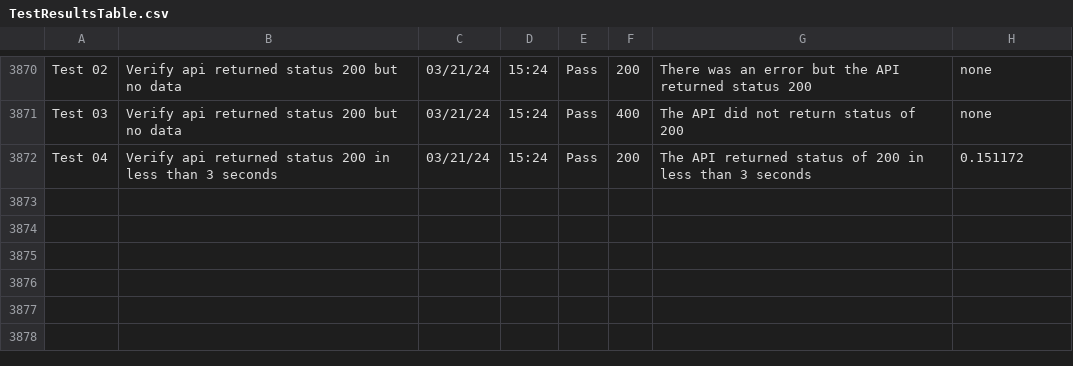
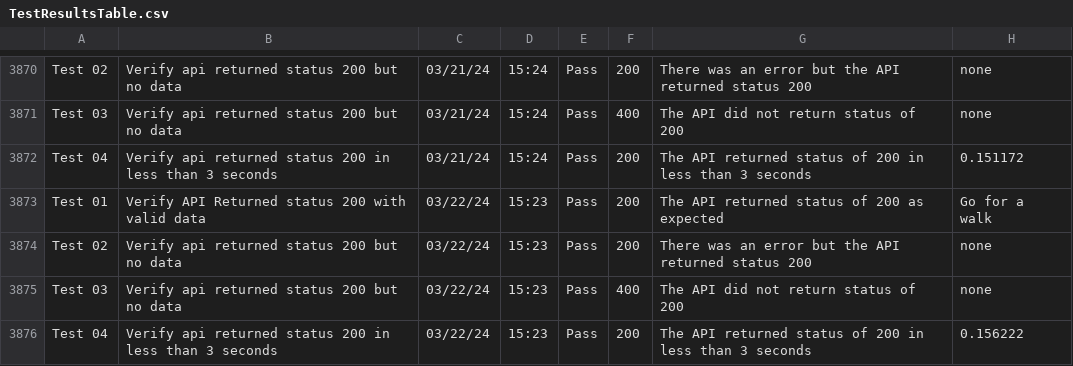
Before and after one commit to libcarter/libcarter.github.io, a CSV file: TestResultsTable.csv, drawn as a sheet; only a part is shown, gaps mark what is left out.

```diff
--- a/TestResultsTable.csv
+++ b/TestResultsTable.csv
@@ -3872 +3872,5 @@ Test 03,Verify api returned status 200 but no data,03/21/24,15:24,Pass,400,The A
 Test 04,Verify api returned status 200 in less than 3 seconds,03/21/24,15:24,Pass,200,The API returned status of 200 in less than 3 seconds,0.151172
+Test 01,Verify API Returned status 200 with valid data,03/22/24,15:23,Pass,200,The API returned status of 200 as expected,Go for a walk
+Test 02,Verify api returned status 200 but no data,03/22/24,15:23,Pass,200,There was an error but the API returned status 200,none
+Test 03,Verify api returned status 200 but no data,03/22/24,15:23,Pass,400,The API did not return status of 200,none
+Test 04,Verify api returned status 200 in less than 3 seconds,03/22/24,15:23,Pass,200,The API returned status of 200 in less than 3 seconds,0.156222
```
Also changed, not shown: 2 other files.
